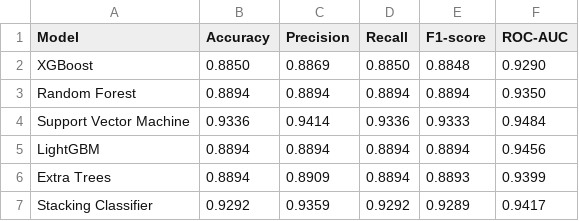
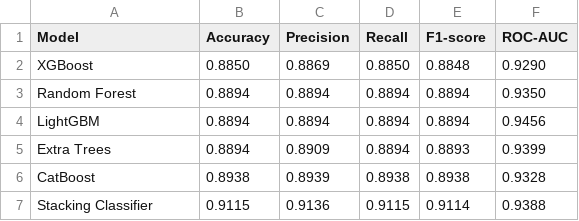
Before and after one commit to DhurgashreeIyappan/diabetic-nephrology, a CSV file: outputs/reports/model_comparison.csv, drawn as a sheet.

Commit message:
Updated models and UI

```diff
--- a/outputs/reports/model_comparison.csv
+++ b/outputs/reports/model_comparison.csv
@@ -3,5 +3,5 @@ XGBoost,0.8850,0.8869,0.8850,0.8848,0.9290
 Random Forest,0.8894,0.8894,0.8894,0.8894,0.9350
-Support Vector Machine,0.9336,0.9414,0.9336,0.9333,0.9484
 LightGBM,0.8894,0.8894,0.8894,0.8894,0.9456
 Extra Trees,0.8894,0.8909,0.8894,0.8893,0.9399
-Stacking Classifier,0.9292,0.9359,0.9292,0.9289,0.9417
+CatBoost,0.8938,0.8939,0.8938,0.8938,0.9328
+Stacking Classifier,0.9115,0.9136,0.9115,0.9114,0.9388
```
Also changed, not shown: 40 other files.
